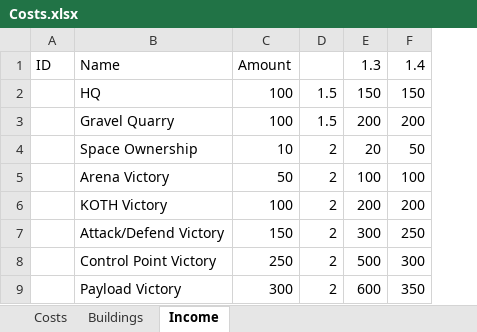
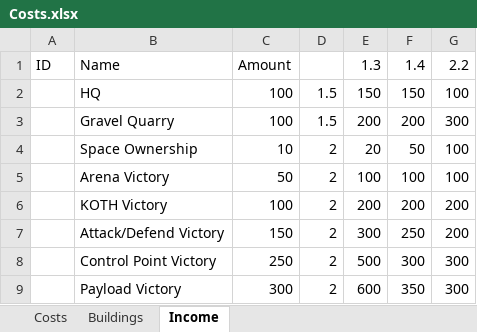
Before and after one commit to SubjectDeltaV/FortressAssault, an Excel workbook: Costs.xlsx, sheet Income, drawn as a sheet; values as stored, in another font and other column widths than the file's, no borders; the diff names each change by its address in the sheet, - before the commit and + after, or states it on an @@ line.

```diff
--- a/Costs.xlsx (sheet Income)
+++ b/Costs.xlsx (sheet Income)
+column G, rows 1-9: 2.2 | 100 | 300 | 100 | 100 | 200 | 200 | 300 | 300
```
Also changed, not shown: sheet Costs.
